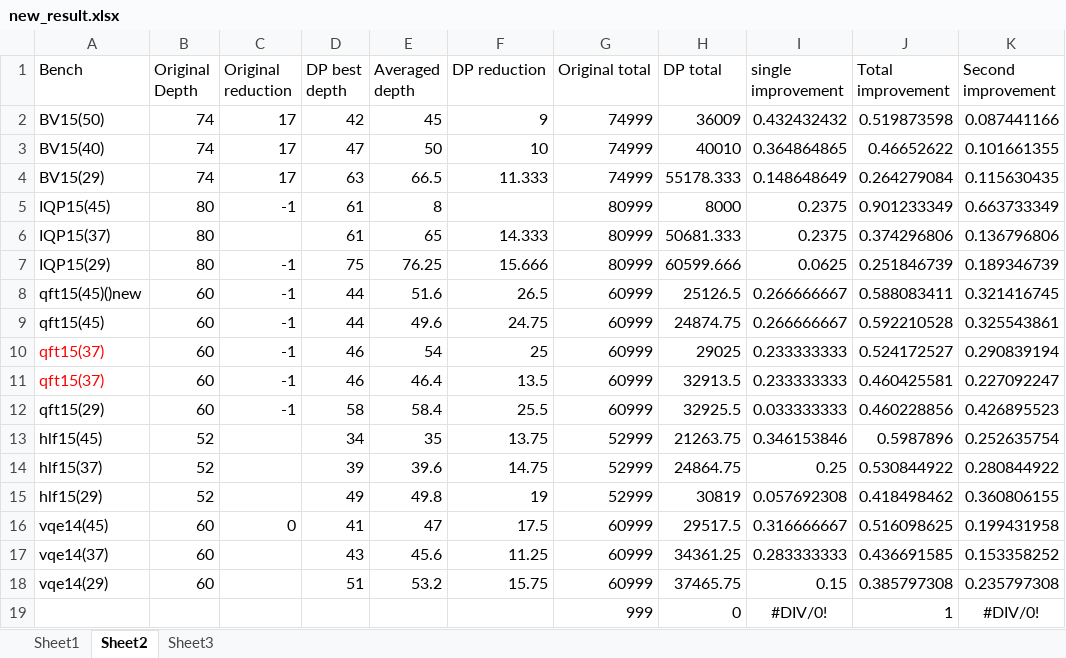
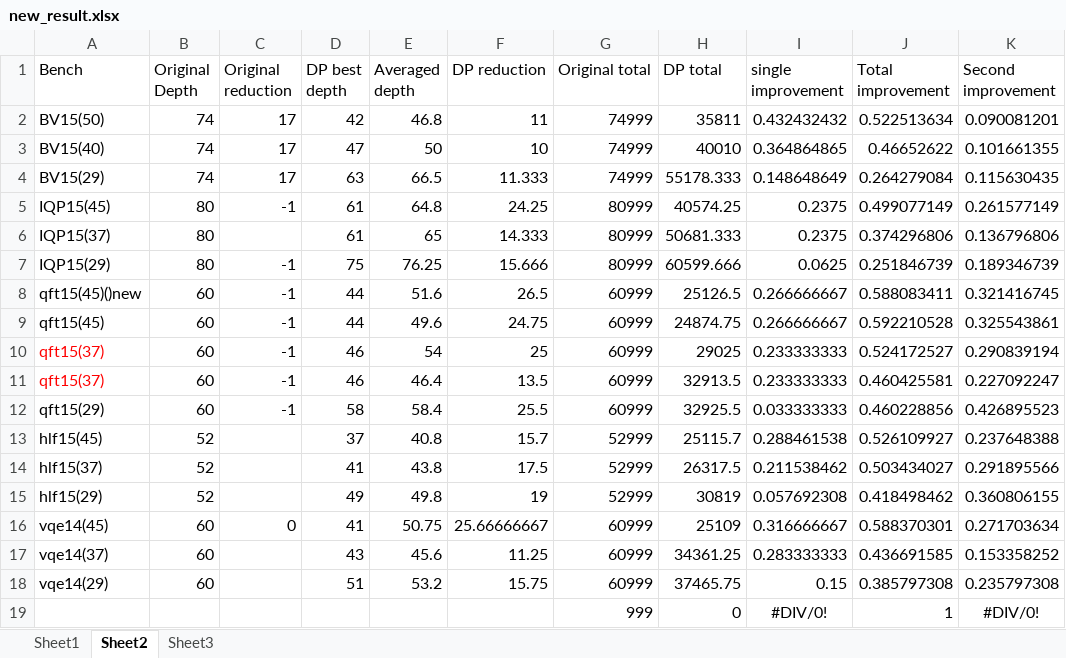
Before and after one commit to PittYHL/DP_MBQC, an Excel workbook: example/new_result.xlsx, sheet Sheet2, drawn as a sheet; only a part is shown; values as stored, in another font and other column widths than the file's, no borders; charts and pictures not drawn; the diff names each change by its address in the sheet, - before the commit and + after, or states it on an @@ line.

```diff
--- a/example/new_result.xlsx (sheet Sheet2)
+++ b/example/new_result.xlsx (sheet Sheet2)
-E2 (Averaged depth): 45
+E2 (Averaged depth): 46.8
-F2 (DP reduction): 9
+F2 (DP reduction): 11
-H2 (DP total): 36009
+H2 (DP total): 35811
-J2 (Total improvement): 0.519873598
+J2 (Total improvement): 0.522513634
-K2 (Second improvement): 0.087441166
+K2 (Second improvement): 0.090081201
-E5 (Averaged depth): 8
+E5 (Averaged depth): 64.8
-F5 (DP reduction): (empty)
+F5 (DP reduction): 24.25
-H5 (DP total): 8000
+H5 (DP total): 40574.25
-J5 (Total improvement): 0.901233349
+J5 (Total improvement): 0.499077149
-K5 (Second improvement): 0.663733349
+K5 (Second improvement): 0.261577149
-D13 (DP best depth): 34
+D13 (DP best depth): 37
-E13 (Averaged depth): 35
+E13 (Averaged depth): 40.8
-F13 (DP reduction): 13.75
+F13 (DP reduction): 15.7
-H13 (DP total): 21263.75
+H13 (DP total): 25115.7
-I13 (single improvement): 0.346153846
+I13 (single improvement): 0.288461538
-J13 (Total improvement): 0.5987896
+J13 (Total improvement): 0.526109927
-K13 (Second improvement): 0.252635754
+K13 (Second improvement): 0.237648388
-D14 (DP best depth): 39
+D14 (DP best depth): 41
-E14 (Averaged depth): 39.6
+E14 (Averaged depth): 43.8
-F14 (DP reduction): 14.75
+F14 (DP reduction): 17.5
-H14 (DP total): 24864.75
+H14 (DP total): 26317.5
-I14 (single improvement): 0.25
+I14 (single improvement): 0.211538462
-J14 (Total improvement): 0.530844922
+J14 (Total improvement): 0.503434027
-K14 (Second improvement): 0.280844922
+K14 (Second improvement): 0.291895566
-E16 (Averaged depth): 47
+E16 (Averaged depth): 50.75
-F16 (DP reduction): 17.5
+F16 (DP reduction): 25.66666667
-H16 (DP total): 29517.5
+H16 (DP total): 25109
-J16 (Total improvement): 0.516098625
+J16 (Total improvement): 0.588370301
-K16 (Second improvement): 0.199431958
+K16 (Second improvement): 0.271703634
```
Also changed, not shown: sheet Sheet1, sheet Sheet3, charts or pictures, 6 other files.
